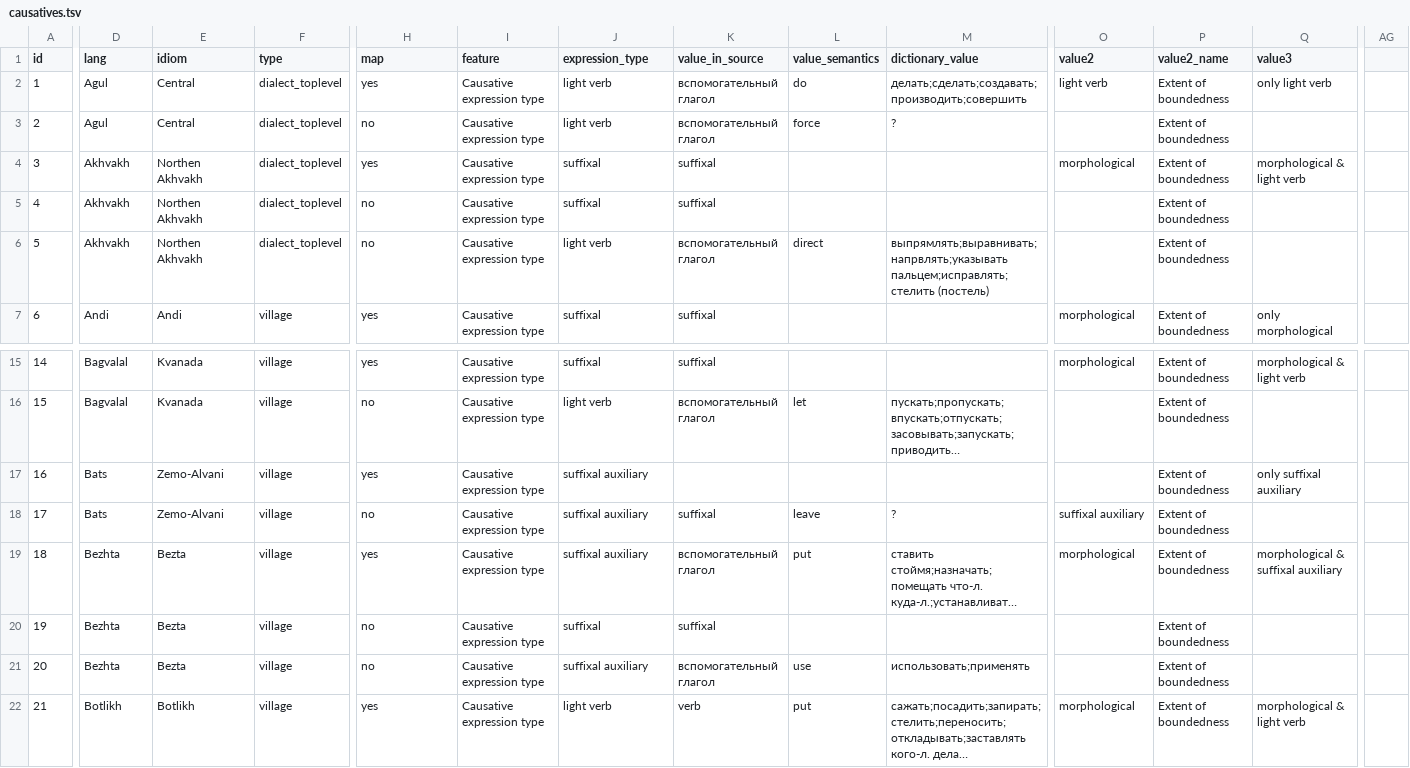
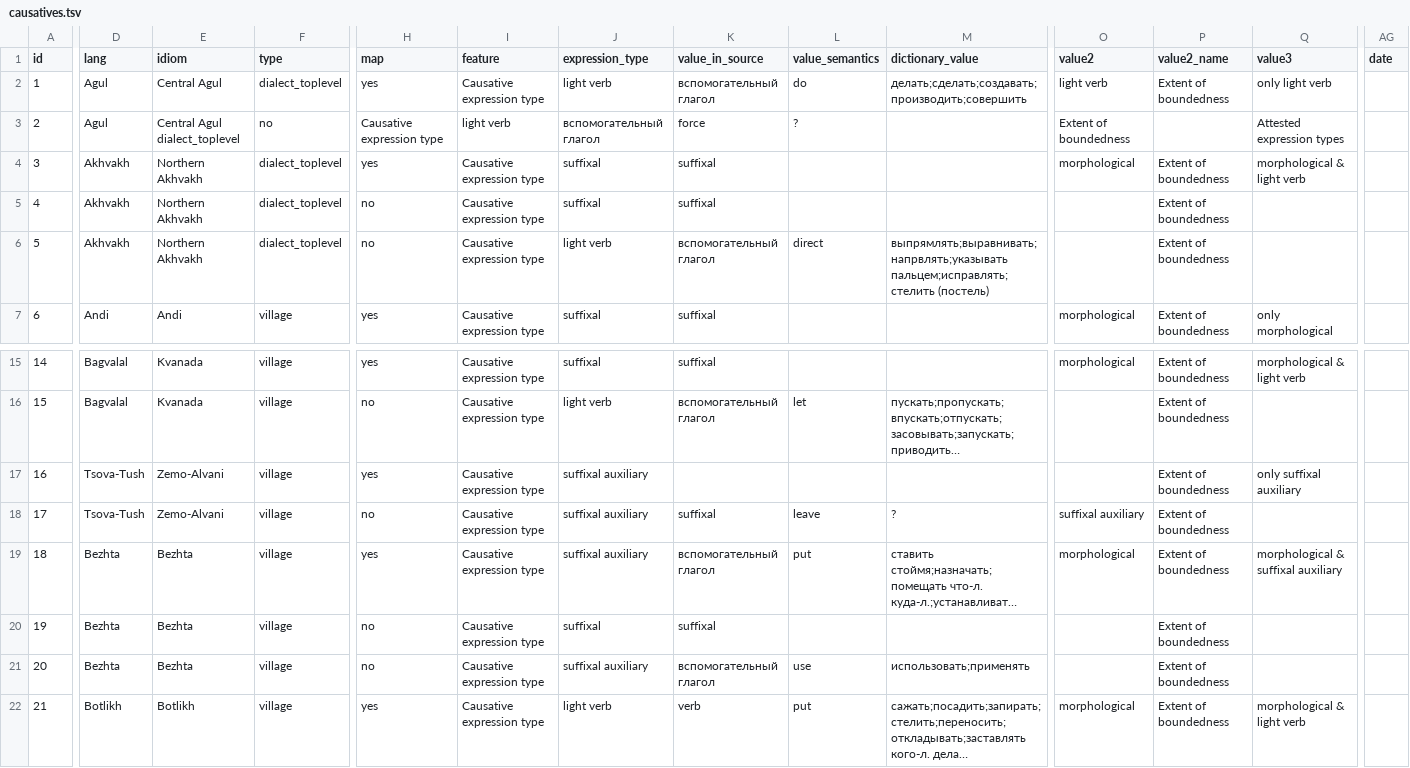
Before and after one commit to LingConLab/TALD, a TSV file: data/orig_table/causatives.tsv, drawn as a sheet; only a part is shown, gaps mark what is left out; long unchanged cells end in …; the diff covers the shown part only; the diff names each change by its address in the sheet, - before the commit and + after, or states it on an @@ line.

Commit message:
Update causatives.tsv
fixed several names, added the column "date" (left it empty though, not sure what date/dates to fill it with)

```diff
--- a/data/orig_table/causatives.tsv
+++ b/data/orig_table/causatives.tsv
-AG1: (empty)
+AG1: date
-E2 (idiom): Central
+E2 (idiom): Central Agul
-E3 (idiom): Central
+E3 (idiom): Central Agul dialect_toplevel
-F3 (type): dialect_toplevel
+F3 (type): no
-H3 (map): no
+H3 (map): Causative expression type
-I3 (feature): Causative expression type
+I3 (feature): light verb
-J3 (expression_type): light verb
+J3 (expression_type): вспомогательный глагол
-K3 (value_in_source): вспомогательный глагол
+K3 (value_in_source): force
-L3 (value_semantics): force
+L3 (value_semantics): ?
-M3 (dictionary_value): ?
+M3 (dictionary_value): (empty)
-O3 (value2): (empty)
+O3 (value2): Extent of boundedness
-P3 (value2_name): Extent of boundedness
+P3 (value2_name): (empty)
-Q3 (value3): (empty)
+Q3 (value3): Attested expression types
-E4:E6 (idiom): Northen Akhvakh
+E4:E6 (idiom): Northern Akhvakh
-D17:D18 (lang): Bats
+D17:D18 (lang): Tsova-Tush
-E19:E21 (idiom): Bezta
+E19:E21 (idiom): Bezhta
```
Also changed, not shown: 14 edited cells elsewhere in this file.
